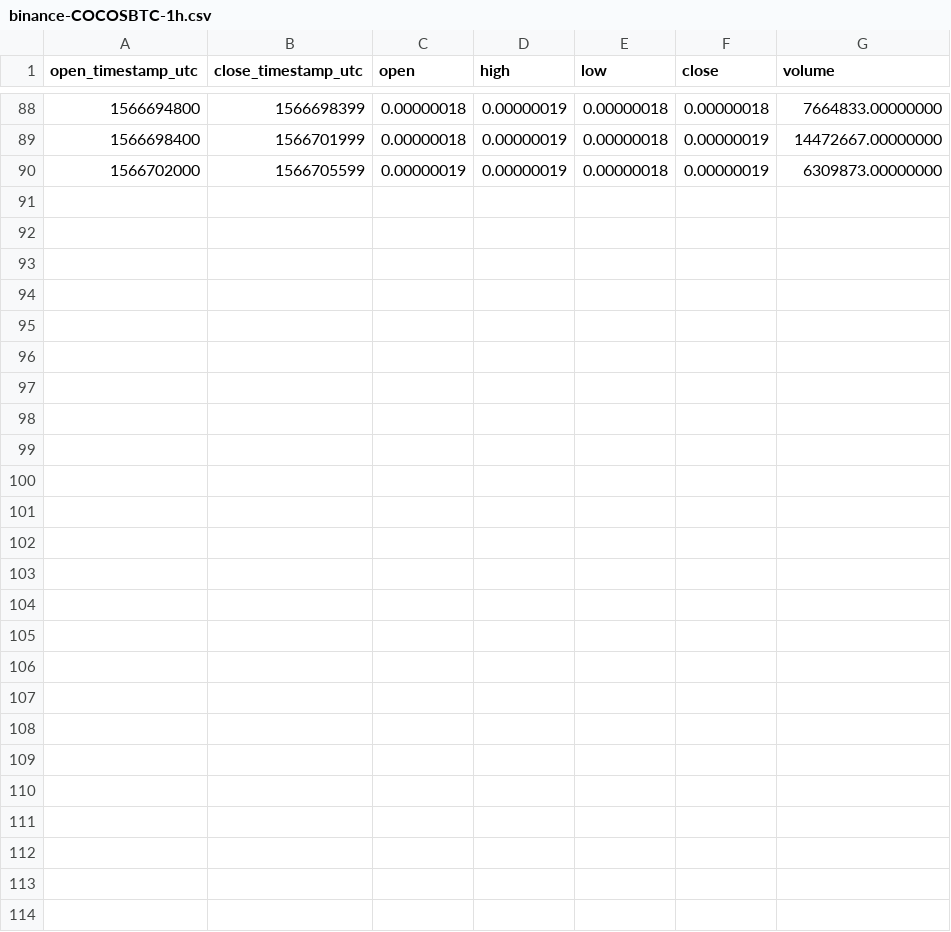
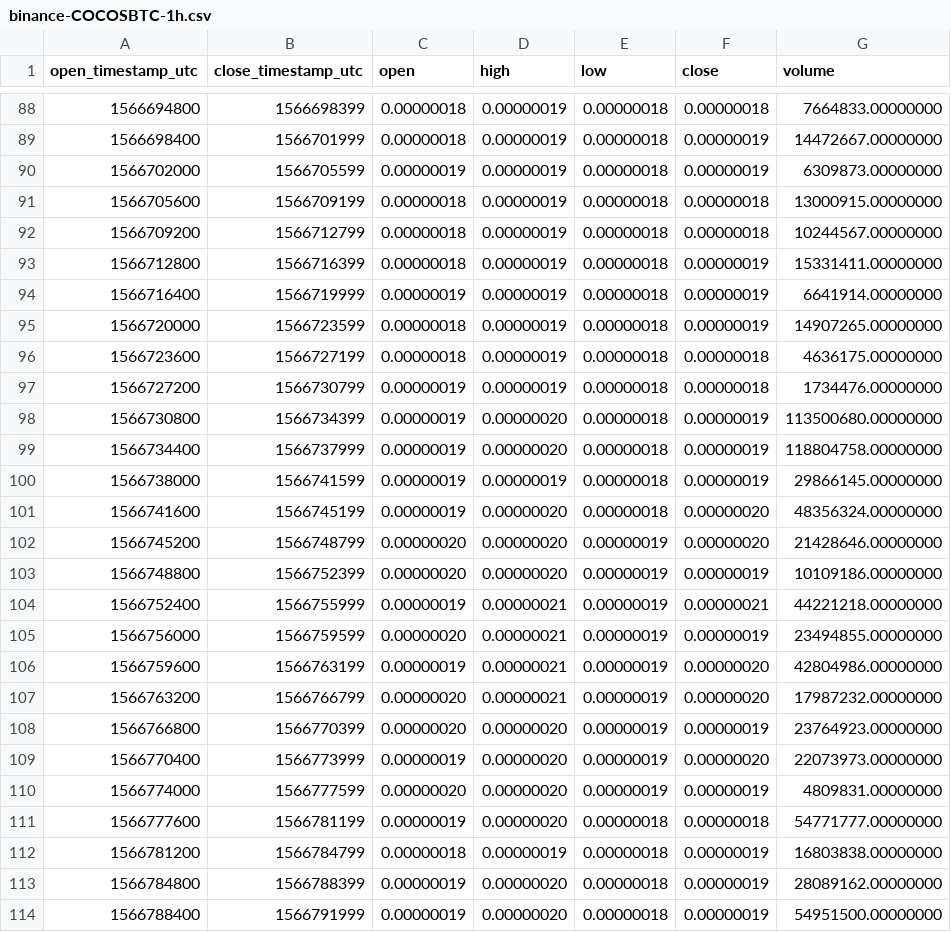
Before and after one commit to cryptobigbro/binance-COCOSBTC, a CSV file: binance-COCOSBTC-1h.csv, drawn as a sheet; only a part is shown, gaps mark what is left out; the diff names each change by its address in the sheet, - before the commit and + after, or states it on an @@ line.

Commit message:
Update OHLCV data.

```diff
--- a/binance-COCOSBTC-1h.csv
+++ b/binance-COCOSBTC-1h.csv
+row 91: 1566705600 | 1566709199 | 0.00000018 | 0.00000019 | 0.00000018 | 0.00000018 | 13000915.00000000
+row 92: 1566709200 | 1566712799 | 0.00000018 | 0.00000019 | 0.00000018 | 0.00000018 | 10244567.00000000
+row 93: 1566712800 | 1566716399 | 0.00000018 | 0.00000019 | 0.00000018 | 0.00000019 | 15331411.00000000
+row 94: 1566716400 | 1566719999 | 0.00000019 | 0.00000019 | 0.00000018 | 0.00000019 | 6641914.00000000
+row 95: 1566720000 | 1566723599 | 0.00000018 | 0.00000019 | 0.00000018 | 0.00000019 | 14907265.00000000
+row 96: 1566723600 | 1566727199 | 0.00000018 | 0.00000019 | 0.00000018 | 0.00000018 | 4636175.00000000
+row 97: 1566727200 | 1566730799 | 0.00000019 | 0.00000019 | 0.00000018 | 0.00000018 | 1734476.00000000
+row 98: 1566730800 | 1566734399 | 0.00000019 | 0.00000020 | 0.00000018 | 0.00000019 | 113500680.00000000
+row 99: 1566734400 | 1566737999 | 0.00000019 | 0.00000020 | 0.00000018 | 0.00000019 | 118804758.00000000
+row 100: 1566738000 | 1566741599 | 0.00000019 | 0.00000019 | 0.00000018 | 0.00000019 | 29866145.00000000
+row 101: 1566741600 | 1566745199 | 0.00000019 | 0.00000020 | 0.00000018 | 0.00000020 | 48356324.00000000
+row 102: 1566745200 | 1566748799 | 0.00000020 | 0.00000020 | 0.00000019 | 0.00000020 | 21428646.00000000
+row 103: 1566748800 | 1566752399 | 0.00000020 | 0.00000020 | 0.00000019 | 0.00000019 | 10109186.00000000
+row 104: 1566752400 | 1566755999 | 0.00000019 | 0.00000021 | 0.00000019 | 0.00000021 | 44221218.00000000
+row 105: 1566756000 | 1566759599 | 0.00000020 | 0.00000021 | 0.00000019 | 0.00000019 | 23494855.00000000
+row 106: 1566759600 | 1566763199 | 0.00000019 | 0.00000021 | 0.00000019 | 0.00000020 | 42804986.00000000
+row 107: 1566763200 | 1566766799 | 0.00000020 | 0.00000021 | 0.00000019 | 0.00000020 | 17987232.00000000
+row 108: 1566766800 | 1566770399 | 0.00000020 | 0.00000020 | 0.00000019 | 0.00000019 | 23764923.00000000
+row 109: 1566770400 | 1566773999 | 0.00000019 | 0.00000020 | 0.00000019 | 0.00000020 | 22073973.00000000
+row 110: 1566774000 | 1566777599 | 0.00000020 | 0.00000020 | 0.00000019 | 0.00000019 | 4809831.00000000
+row 111: 1566777600 | 1566781199 | 0.00000019 | 0.00000020 | 0.00000018 | 0.00000018 | 54771777.00000000
+row 112: 1566781200 | 1566784799 | 0.00000018 | 0.00000019 | 0.00000018 | 0.00000019 | 16803838.00000000
+row 113: 1566784800 | 1566788399 | 0.00000019 | 0.00000020 | 0.00000018 | 0.00000019 | 28089162.00000000
+row 114: 1566788400 | 1566791999 | 0.00000019 | 0.00000020 | 0.00000018 | 0.00000019 | 54951500.00000000
```
Also changed, not shown: binance-COCOSBTC-1d.csv, 1 other file.
